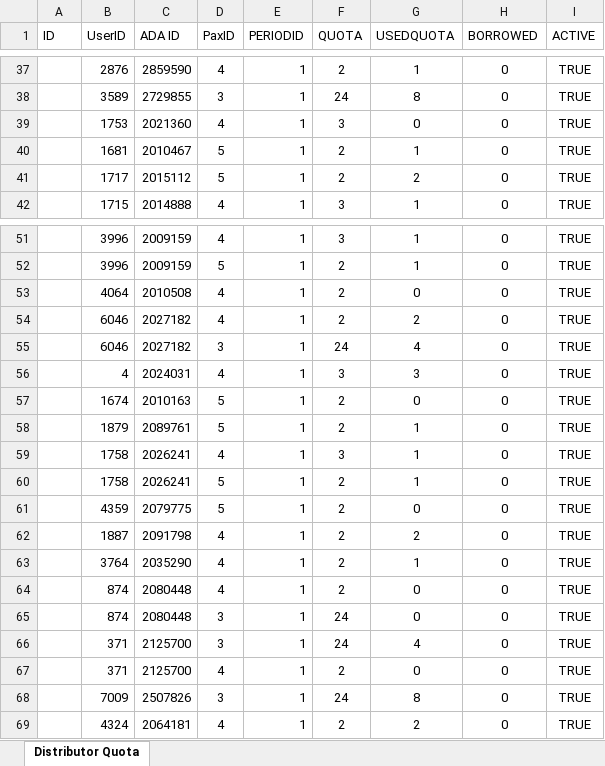
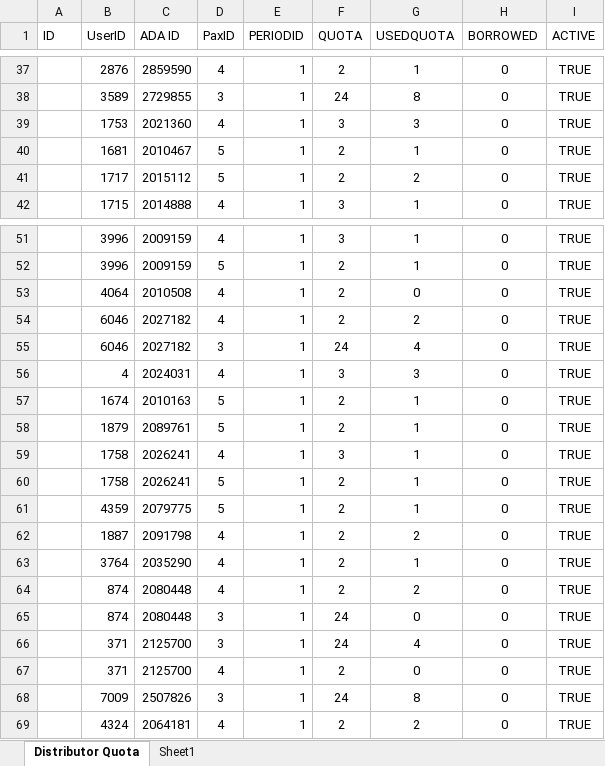
Before and after one commit to DaiPKP/amw-project, an Excel workbook: AmwayMeeting/Document/Distributor Quota.xlsx, sheet Distributor Quota, drawn as a sheet; only a part is shown, gaps mark what is left out; values as stored, in another font and other column widths than the file's, no borders; the diff covers the shown part only; the diff names each change by its address in the sheet, - before the commit and + after, or states it on an @@ line.

```diff
--- a/AmwayMeeting/Document/Distributor Quota.xlsx (sheet Distributor Quota)
+++ b/AmwayMeeting/Document/Distributor Quota.xlsx (sheet Distributor Quota)
+sheet tab: Sheet1
-G39 (USEDQUOTA): 0
+G39 (USEDQUOTA): 3
-G57 (USEDQUOTA): 0
+G57 (USEDQUOTA): 1
-G61 (USEDQUOTA): 0
+G61 (USEDQUOTA): 1
-G64 (USEDQUOTA): 0
+G64 (USEDQUOTA): 2
```
Also changed, not shown: 241 removed rows and 11 edited cells elsewhere in this sheet.
